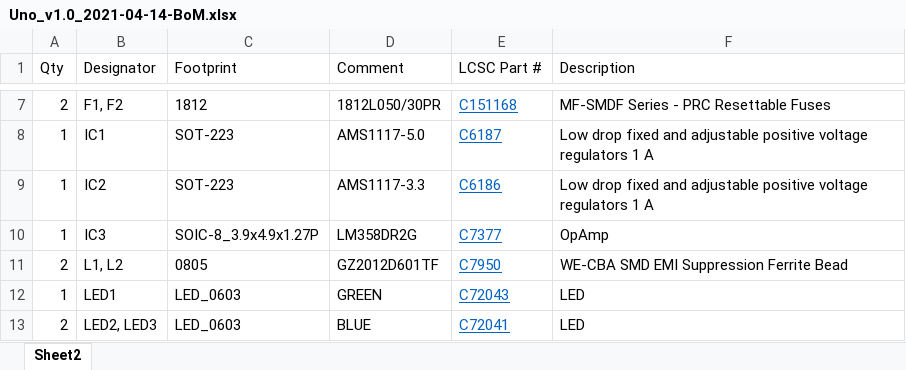
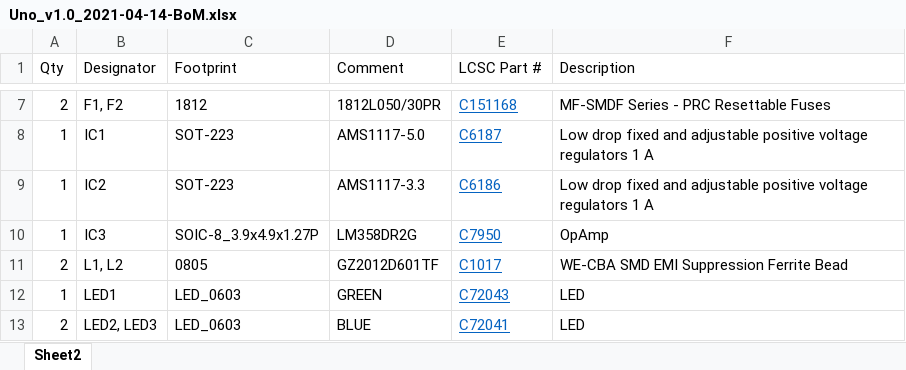
Before and after one commit to red-scorp/UNO-328, an Excel workbook: cam/Uno_v1.0_2021-04-14-BoM.xlsx, sheet Sheet2, drawn as a sheet; only a part is shown, gaps mark what is left out; values as stored, in another font and other column widths than the file's, no borders; table styles not drawn; the diff names each change by its address in the sheet, - before the commit and + after, or states it on an @@ line.

```diff
--- a/cam/Uno_v1.0_2021-04-14-BoM.xlsx (sheet Sheet2)
+++ b/cam/Uno_v1.0_2021-04-14-BoM.xlsx (sheet Sheet2)
-E10 (LCSC Part #): C7377
+E10 (LCSC Part #): C7950
-E11 (LCSC Part #): C7950
+E11 (LCSC Part #): C1017
```
Also changed, not shown: cam/Uno_v1.0_2021-04-14-PnP.xlsx, 2 other files.
